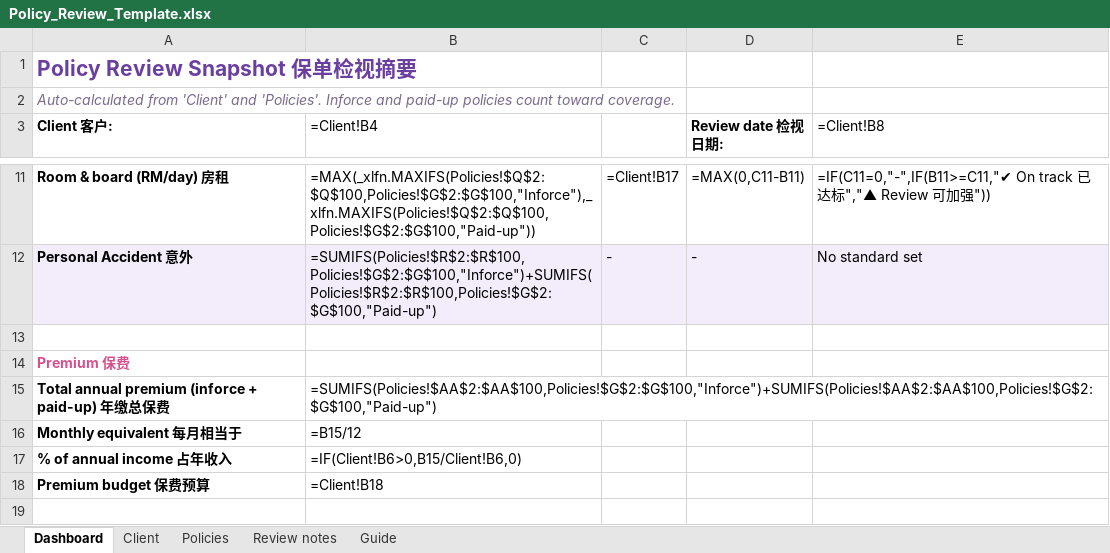
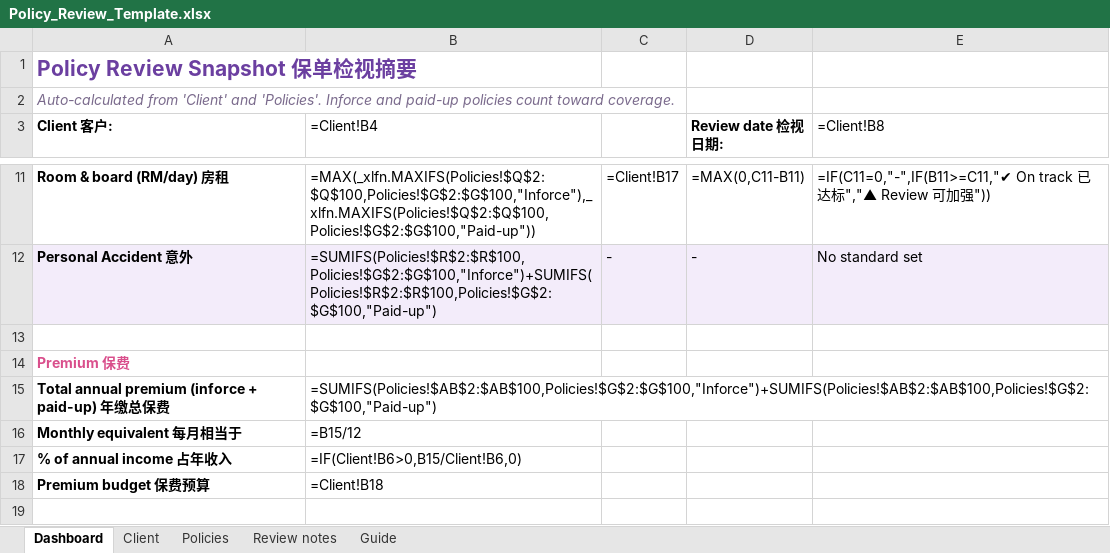
Before and after one commit to gpohyee49/policy-review-snapshot, an Excel workbook: Policy_Review_Template.xlsx, sheet Dashboard, drawn as a sheet; only a part is shown, gaps mark what is left out; values as stored, in another font and other column widths than the file's, no borders; formulas without a stored value are shown as written; charts and pictures not drawn; the diff names each change by its address in the sheet, - before the commit and + after, or states it on an @@ line.

```diff
--- a/Policy_Review_Template.xlsx (sheet Dashboard)
+++ b/Policy_Review_Template.xlsx (sheet Dashboard)
-B15 (=Client!B4): =SUMIFS(Policies!$AA$2:$AA$100,Policies!$G$2:$G$100,"Inforce")+SUMIFS(Policies!$AA$2:$AA$100,Policies!$G$2:$G$100,"Paid-up")
+B15 (=Client!B4): =SUMIFS(Policies!$AB$2:$AB$100,Policies!$G$2:$G$100,"Inforce")+SUMIFS(Policies!$AB$2:$AB$100,Policies!$G$2:$G$100,"Paid-up")
```
Also changed, not shown: sheet Policies, Policy_Review_Template_blank.xlsx, 2 other files.
